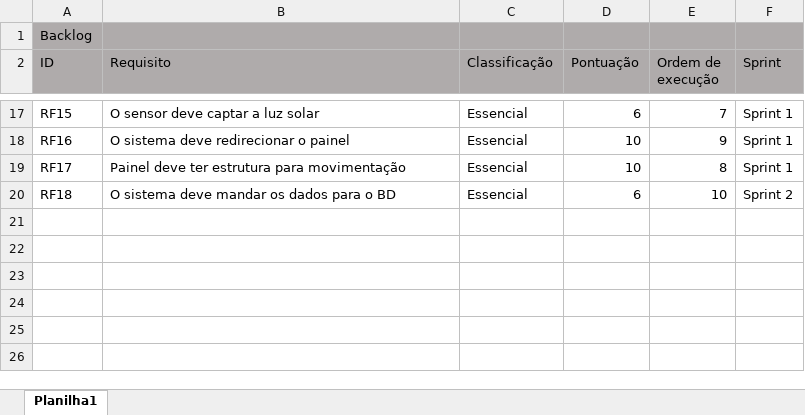
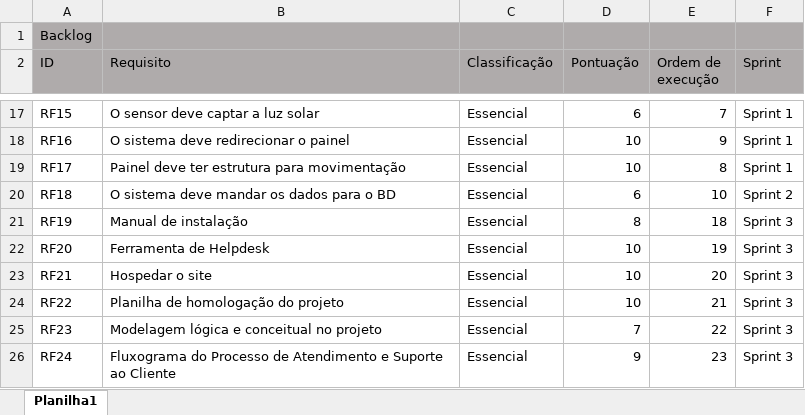
Before and after one commit to ewertonoliveira-dev/Projeto-Volt-Solar, an Excel workbook: Backlog/Backlog.xlsx, sheet Planilha1, drawn as a sheet; only a part is shown, gaps mark what is left out; values as stored, in another font and other column widths than the file's, no borders; the diff names each change by its address in the sheet, - before the commit and + after, or states it on an @@ line.

Commit message:
backlog atualizado

```diff
--- a/Backlog/Backlog.xlsx (sheet Planilha1)
+++ b/Backlog/Backlog.xlsx (sheet Planilha1)
+row 21: RF19 | Manual de instalação | Essencial | 8 | 18 | Sprint 3
+row 22: RF20 | Ferramenta de Helpdesk | Essencial | 10 | 19 | Sprint 3
+row 23: RF21 | Hospedar o site | Essencial | 10 | 20 | Sprint 3
+row 24: RF22 | Planilha de homologação do projeto | Essencial | 10 | 21 | Sprint 3
+row 25: RF23 | Modelagem lógica e conceitual no projeto | Essencial | 7 | 22 | Sprint 3
+row 26: RF24 | Fluxograma do Processo de Atendimento e Suporte ao Cliente | Essencial | 9 | 23 | Sprint 3
```
Also changed, not shown: 2 other files.
